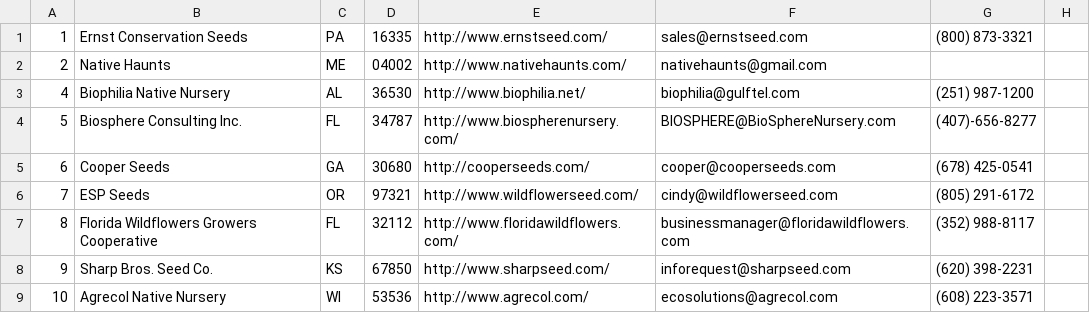
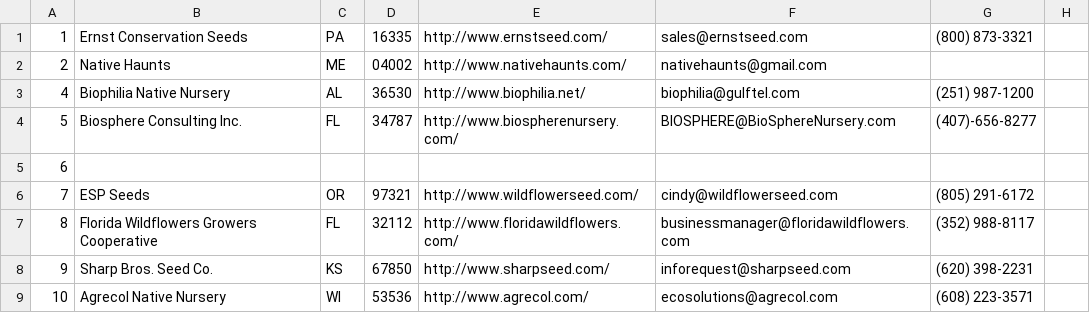
Before and after one commit to haileyxerces/MilkweedTables, a CSV file: sources.csv, drawn as a sheet; only a part is shown.

Commit message:
Update sources.csv

```diff
--- a/sources.csv
+++ b/sources.csv
@@ -4,3 +4,3 @@
 5,Biosphere Consulting Inc.,FL,34787,http://www.biospherenursery.com/,BIOSPHERE@BioSphereNursery.com,(407)-656-8277,,
-6,Cooper Seeds,GA,30680,http://cooperseeds.com/,cooper@cooperseeds.com,(678) 425-0541,,
+6,,,,,,,,
 7,ESP Seeds,OR,97321,http://www.wildflowerseed.com/,cindy@wildflowerseed.com,(805) 291-6172,,
```
